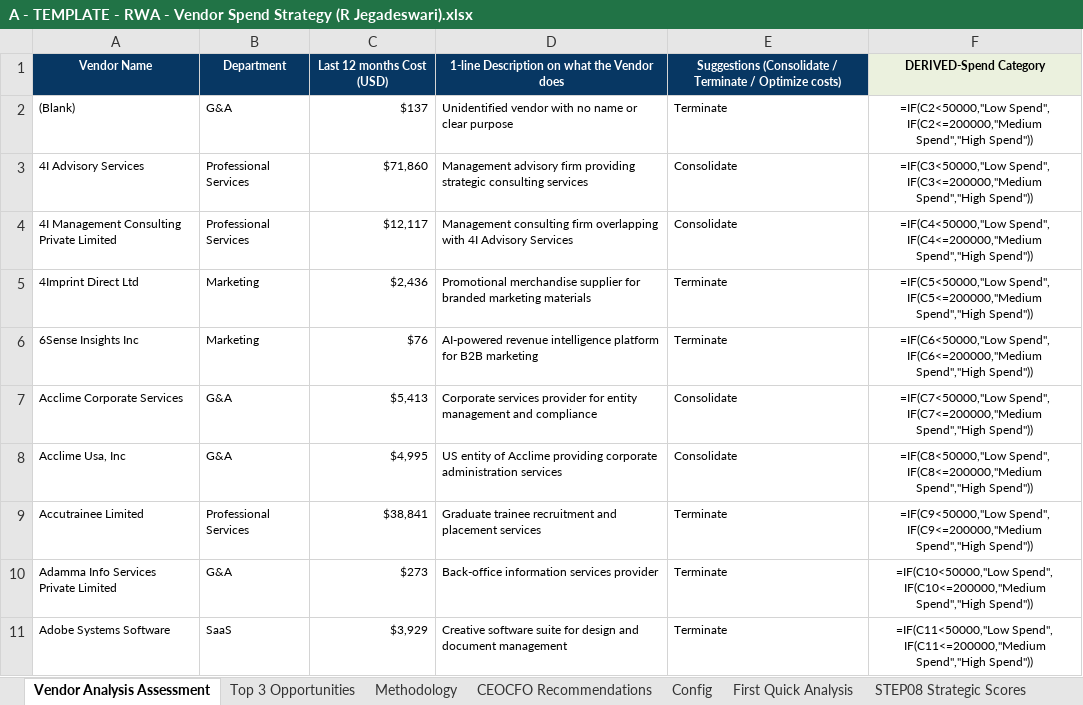
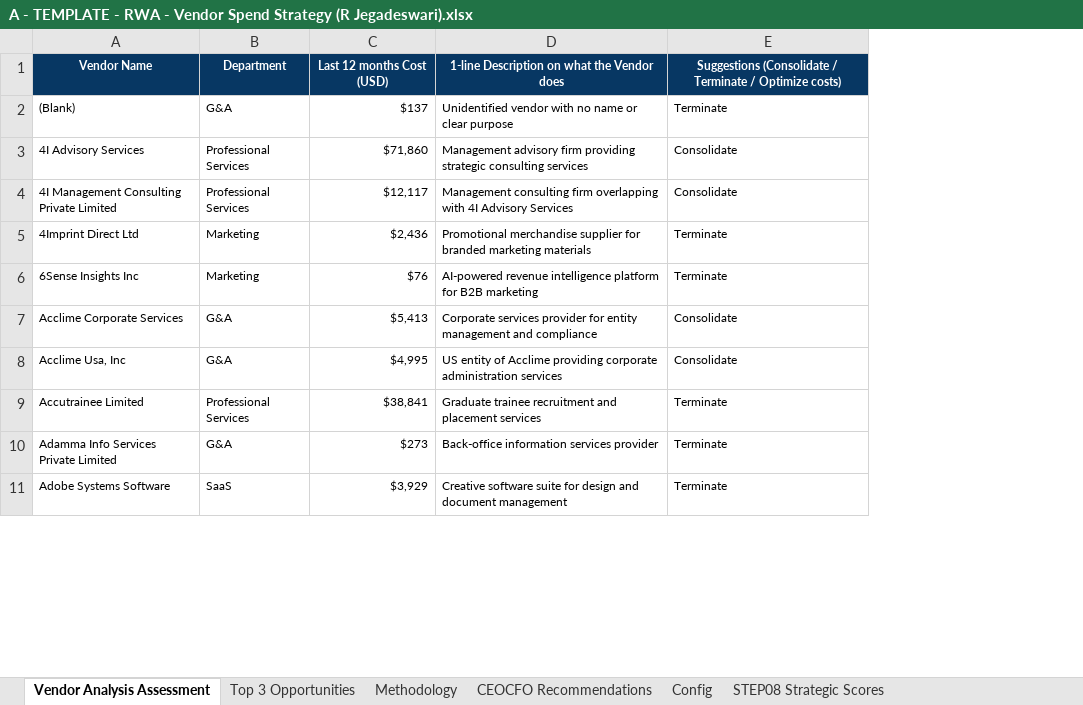
Before and after one commit to Jegadeswari/Vendor-Portfolio-Optimization, an Excel workbook: outputs/A - TEMPLATE - RWA - Vendor Spend Strategy (R Jegadeswari).xlsx, sheet Vendor Analysis Assessment, drawn as a sheet; only a part is shown; values as stored, in another font and other column widths than the file's, no borders; formulas without a stored value are shown as written; ↵ is a line break in a cell; the diff names each change by its address in the sheet, - before the commit and + after, or states it on an @@ line.

```diff
--- a/outputs/A - TEMPLATE - RWA - Vendor Spend Strategy (R Jegadeswari).xlsx (sheet Vendor Analysis Assessment)
+++ b/outputs/A - TEMPLATE - RWA - Vendor Spend Strategy (R Jegadeswari).xlsx (sheet Vendor Analysis Assessment)
-sheet tab: First Quick Analysis
-column F, rows 1-11: DERIVED-Spend Category | =IF(C2<50000,"Low Spend", ↵ IF(C2<=200000,"Medium Spend","High Spend")) | =IF(C3<50000,"Low Spend", ↵ IF(C3<=200000,"Medium Spend","High Spend")) | =IF(C4<50000,"Low Spend", ↵ IF(C4<=200000,"Medium Spend","High Spend")) | =IF(C5<50000,"Low Spend", ↵ IF(C5<=200000,"Medium Spend","High Spend")) | =IF(C6<50000,"Low Spend", ↵ IF(C6<=200000,"Medium Spend","High Spend")) | =IF(C7<50000,"Low Spend", ↵ IF(C7<=200000,"Medium Spend","High Spend")) | =IF(C8<50000,"Low Spend", ↵ IF(C8<=200000,"Medium Spend","High Spend")) | =IF(C9<50000,"Low Spend", ↵ IF(C9<=200000,"Medium Spend","High Spend")) | =IF(C10<50000,"Low Spend", ↵ IF(C10<=200000,"Medium Spend","High Spend")) | =IF(C11<50000,"Low Spend", ↵ IF(C11<=200000,"Medium Spend","High Spend"))
```
Also changed, not shown: sheet STEP08 Strategic Scores, sheet Top 3 Opportunities, sheet Methodology, sheet CEOCFO Recommendations, sheet Config.
